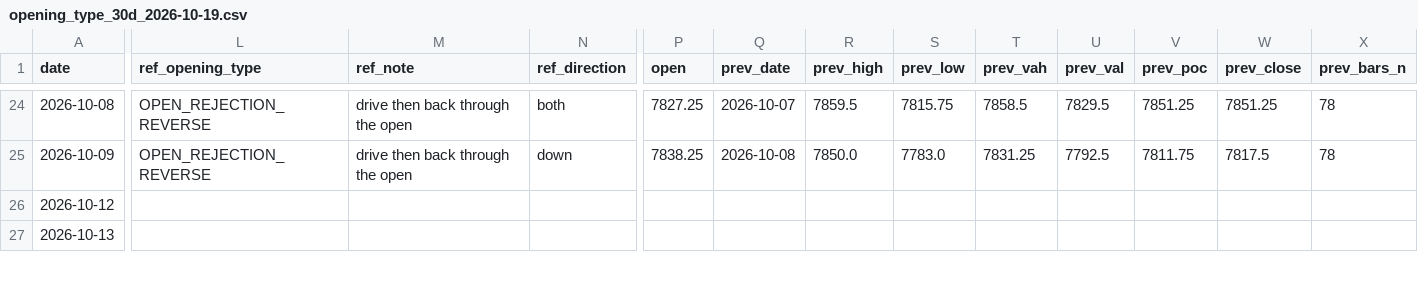
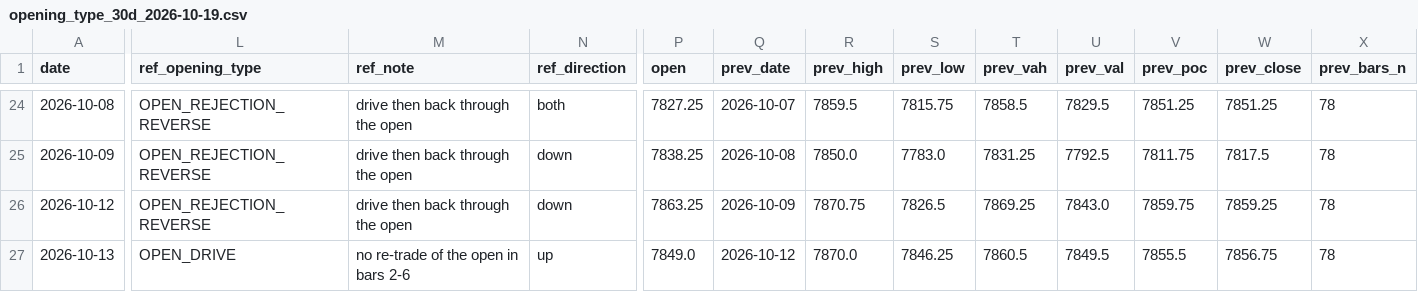
Before and after one commit to michaelbarg/mems26-web, a CSV file: docs/reports/opening_type_30d_2026-10-19.csv, drawn as a sheet; only a part is shown, gaps mark what is left out; the diff covers the shown part only; the diff names each change by its address in the sheet, - before the commit and + after, or states it on an @@ line.

```diff
--- a/docs/reports/opening_type_30d_2026-10-19.csv
+++ b/docs/reports/opening_type_30d_2026-10-19.csv
-L26 (ref_opening_type): (empty)
+L26 (ref_opening_type): OPEN_REJECTION_REVERSE
-M26 (ref_note): (empty)
+M26 (ref_note): drive then back through the open
-N26 (ref_direction): (empty)
+N26 (ref_direction): down
-P26 (open): (empty)
+P26 (open): 7863.25
-Q26 (prev_date): (empty)
+Q26 (prev_date): 2026-10-09
-R26 (prev_high): (empty)
+R26 (prev_high): 7870.75
-S26 (prev_low): (empty)
+S26 (prev_low): 7826.5
-T26 (prev_vah): (empty)
+T26 (prev_vah): 7869.25
-U26 (prev_val): (empty)
+U26 (prev_val): 7843.0
-V26 (prev_poc): (empty)
+V26 (prev_poc): 7859.75
-W26 (prev_close): (empty)
+W26 (prev_close): 7859.25
-X26:X27 (prev_bars_n): (empty)
+X26:X27 (prev_bars_n): 78
-L27 (ref_opening_type): (empty)
+L27 (ref_opening_type): OPEN_DRIVE
-M27 (ref_note): (empty)
+M27 (ref_note): no re-trade of the open in bars 2-6
-N27 (ref_direction): (empty)
+N27 (ref_direction): up
-P27 (open): (empty)
+P27 (open): 7849.0
-Q27 (prev_date): (empty)
+Q27 (prev_date): 2026-10-12
-R27 (prev_high): (empty)
+R27 (prev_high): 7870.0
-S27 (prev_low): (empty)
+S27 (prev_low): 7846.25
-T27 (prev_vah): (empty)
+T27 (prev_vah): 7860.5
-U27 (prev_val): (empty)
+U27 (prev_val): 7849.5
-V27 (prev_poc): (empty)
+V27 (prev_poc): 7855.5
-W27 (prev_close): (empty)
+W27 (prev_close): 7856.75
```
Also changed, not shown: 162 edited cells elsewhere in this file, 1 other file.
